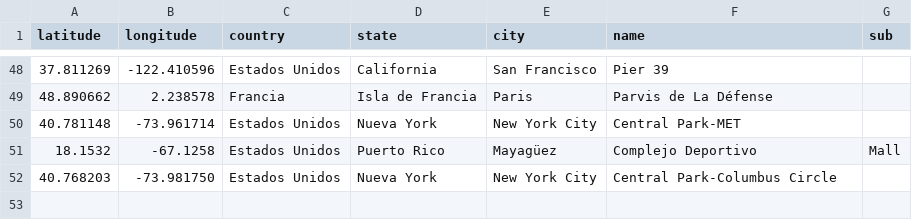
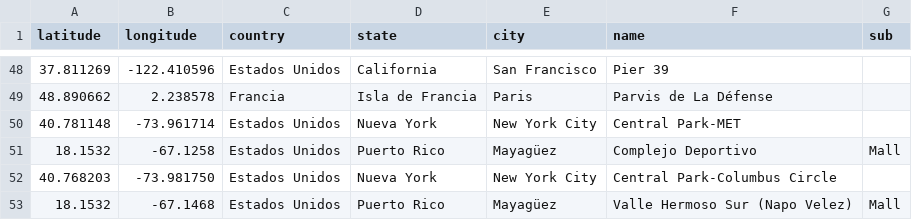
Before and after one commit to andresrs/pogo-mayaguez, a CSV file: _data/locations.csv, drawn as a sheet; only a part is shown, gaps mark what is left out; the diff names each change by its address in the sheet, - before the commit and + after, or states it on an @@ line.

Commit message:
Anadiendo el gym de Napo Velez

```diff
--- a/_data/locations.csv
+++ b/_data/locations.csv
+row 53: 18.1532 | -67.1468 | Estados Unidos | Puerto Rico | Mayagüez | Valle Hermoso Sur (Napo Velez) | Mall
```
